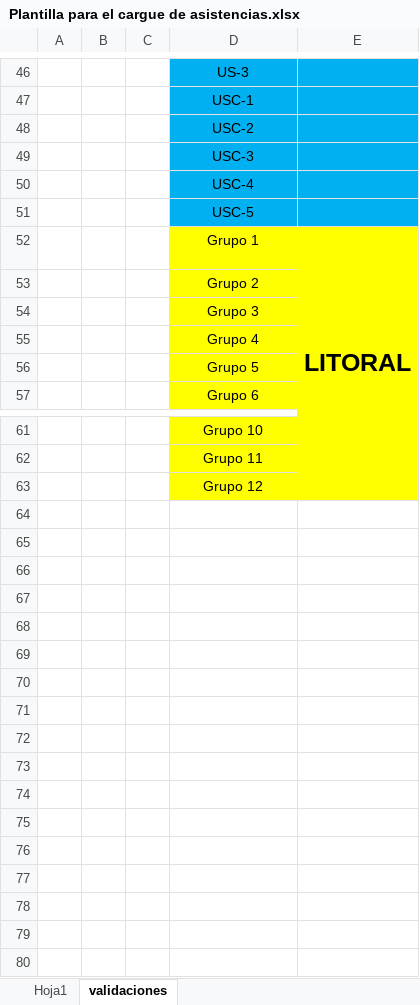
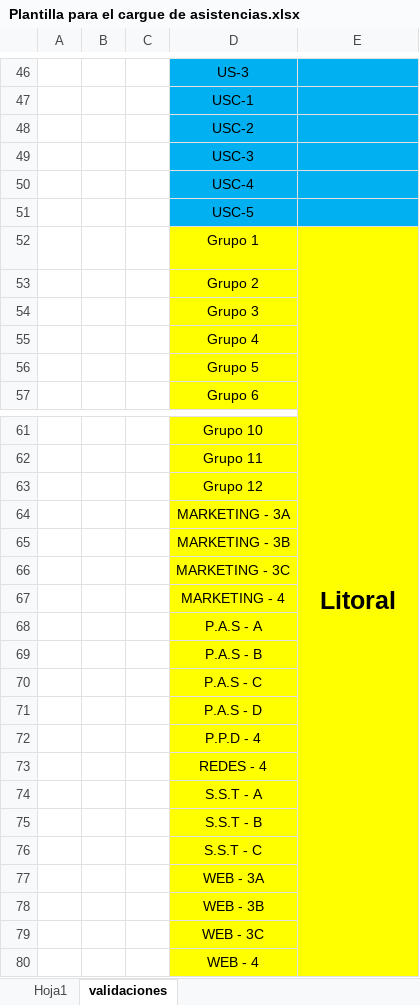
Before and after one commit to spidsoporte/front-litoral, an Excel workbook: src/assets/files/Plantilla para el cargue de asistencias.xlsx, sheet validaciones, drawn as a sheet; only a part is shown, gaps mark what is left out; values as stored, in another font and other column widths than the file's, no borders; the diff names each change by its address in the sheet, - before the commit and + after, or states it on an @@ line.

Commit message:
Cambio de plantilla para cargue de asistencias

```diff
--- a/src/assets/files/Plantilla para el cargue de asistencias.xlsx (sheet validaciones)
+++ b/src/assets/files/Plantilla para el cargue de asistencias.xlsx (sheet validaciones)
-E52: LITORAL
+E52: Litoral
+row 64:  |  |  | MARKETING - 3A
+row 65:  |  |  | MARKETING - 3B
+row 66:  |  |  | MARKETING - 3C
+row 67:  |  |  | MARKETING - 4
+row 68:  |  |  | P.A.S - A
+row 69:  |  |  | P.A.S - B
+row 70:  |  |  | P.A.S - C
+row 71:  |  |  | P.A.S - D
+row 72:  |  |  | P.P.D - 4
+row 73:  |  |  | REDES - 4
+row 74:  |  |  | S.S.T - A
+row 75:  |  |  | S.S.T - B
+row 76:  |  |  | S.S.T - C
+row 77:  |  |  | WEB - 3A
+row 78:  |  |  | WEB - 3B
+row 79:  |  |  | WEB - 3C
+row 80:  |  |  | WEB - 4
```
